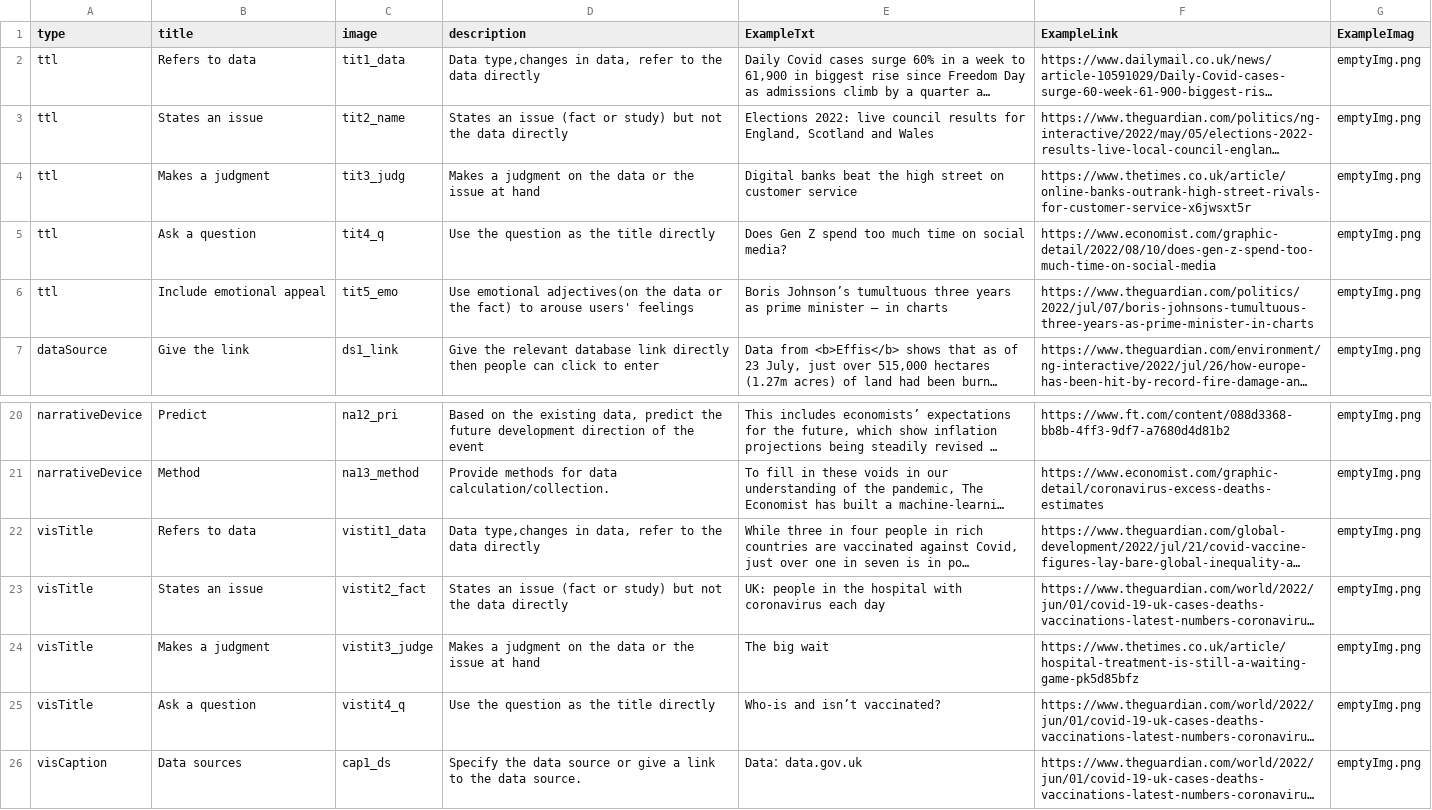
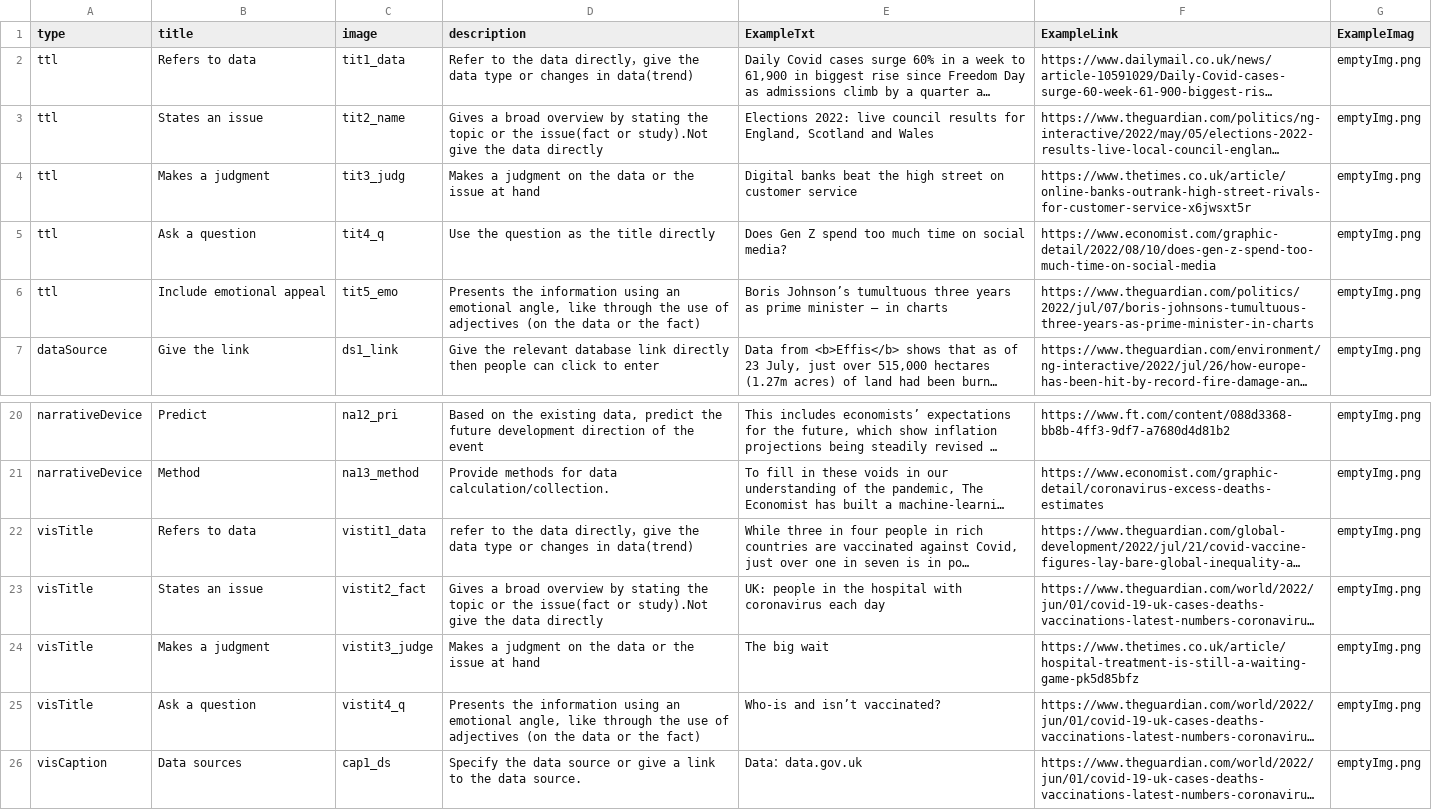
Before and after one commit to datadrivenarticle/datadrivenarticle, a CSV file: patterns.csv, drawn as a sheet; only a part is shown, gaps mark what is left out; long unchanged cells end in …; the diff names each change by its address in the sheet, - before the commit and + after, or states it on an @@ line.

Commit message:
Update patterns.csv

```diff
--- a/patterns.csv
+++ b/patterns.csv
-D2 (description): Data type,changes in data, refer to the data directly
+D2 (description): Refer to the data directly，give the data type or changes in data(trend)
-D3 (description): States an issue (fact or study) but not the data…
+D3 (description): Gives a broad overview by stating the topic or the issue(fact or study).Not give the data…
-D6 (description): Use emotional adjectives(on the data or the fact) to arouse users' feelings
+D6 (description): Presents the information using an emotional angle, like through the use of adjectives (on the data or the fact)
-D22 (description): Data type,changes in data, refer to the data directly
+D22 (description): refer to the data directly，give the data type or changes in data(trend)
-D23 (description): States an issue (fact or study) but not the data…
+D23 (description): Gives a broad overview by stating the topic or the issue(fact or study).Not give the data…
-D25 (description): Use the question as the title directly
+D25 (description): Presents the information using an emotional angle, like through the use of adjectives (on the data or the fact)
```
